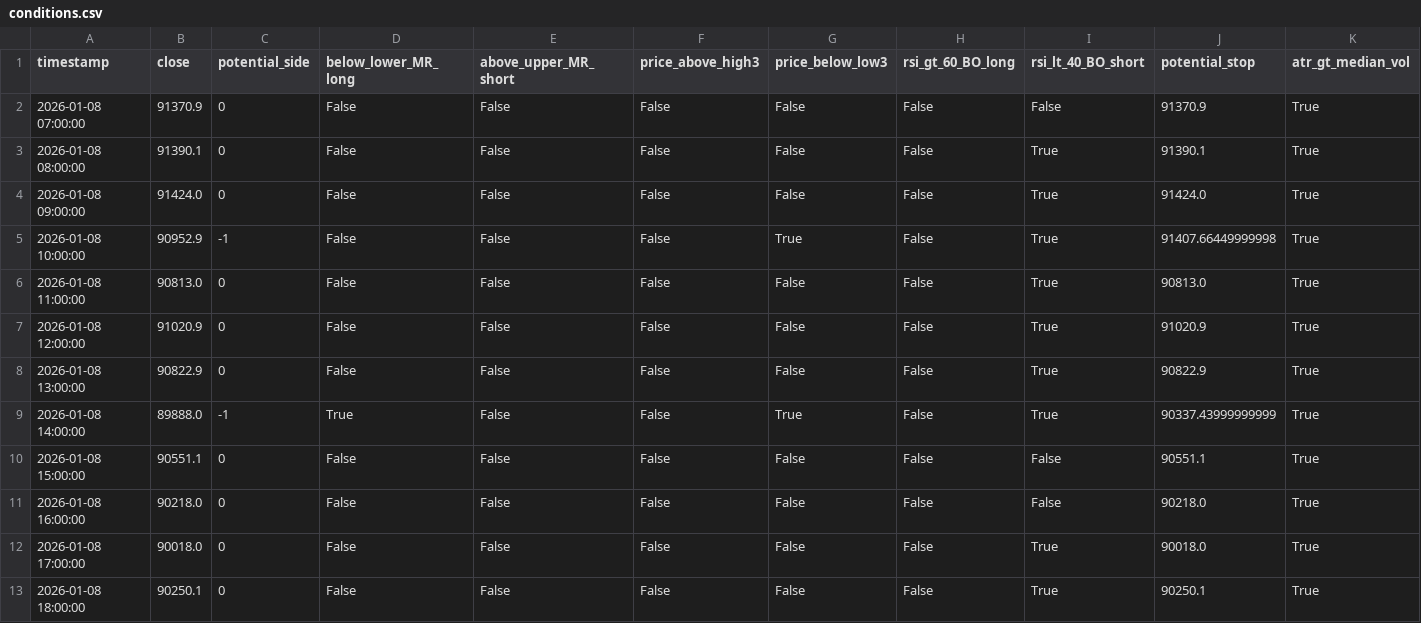
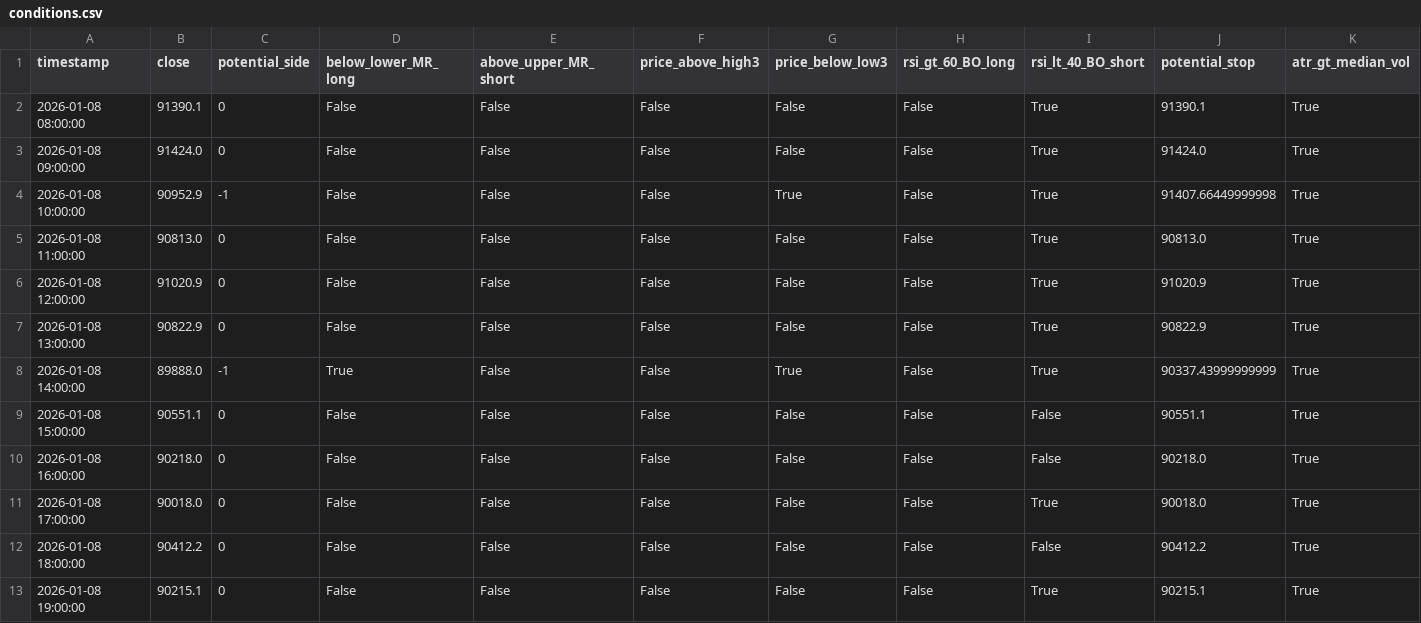
Before and after one commit to ha0zh/btc-db-v3, a CSV file: backtest_results/conditions.csv, drawn as a sheet.

```diff
--- a/backtest_results/conditions.csv
+++ b/backtest_results/conditions.csv
@@ -1,3 +1,2 @@
 timestamp,close,potential_side,below_lower_MR_long,above_upper_MR_short,price_above_high3,price_below_low3,rsi_gt_60_BO_long,rsi_lt_40_BO_short,potential_stop,atr_gt_median_vol
-2026-01-08 07:00:00,91370.9,0,False,False,False,False,False,False,91370.9,True
 2026-01-08 08:00:00,91390.1,0,False,False,False,False,False,True,91390.1,True
@@ -12,2 +11,3 @@ timestamp,close,potential_side,below_lower_MR_long,above_upper_MR_short,price_ab
 2026-01-08 17:00:00,90018.0,0,False,False,False,False,False,True,90018.0,True
-2026-01-08 18:00:00,90250.1,0,False,False,False,False,False,True,90250.1,True
+2026-01-08 18:00:00,90412.2,0,False,False,False,False,False,False,90412.2,True
+2026-01-08 19:00:00,90215.1,0,False,False,False,False,False,True,90215.1,True
```
Also changed, not shown: backtest_results/indicators.csv, 3 other files.
